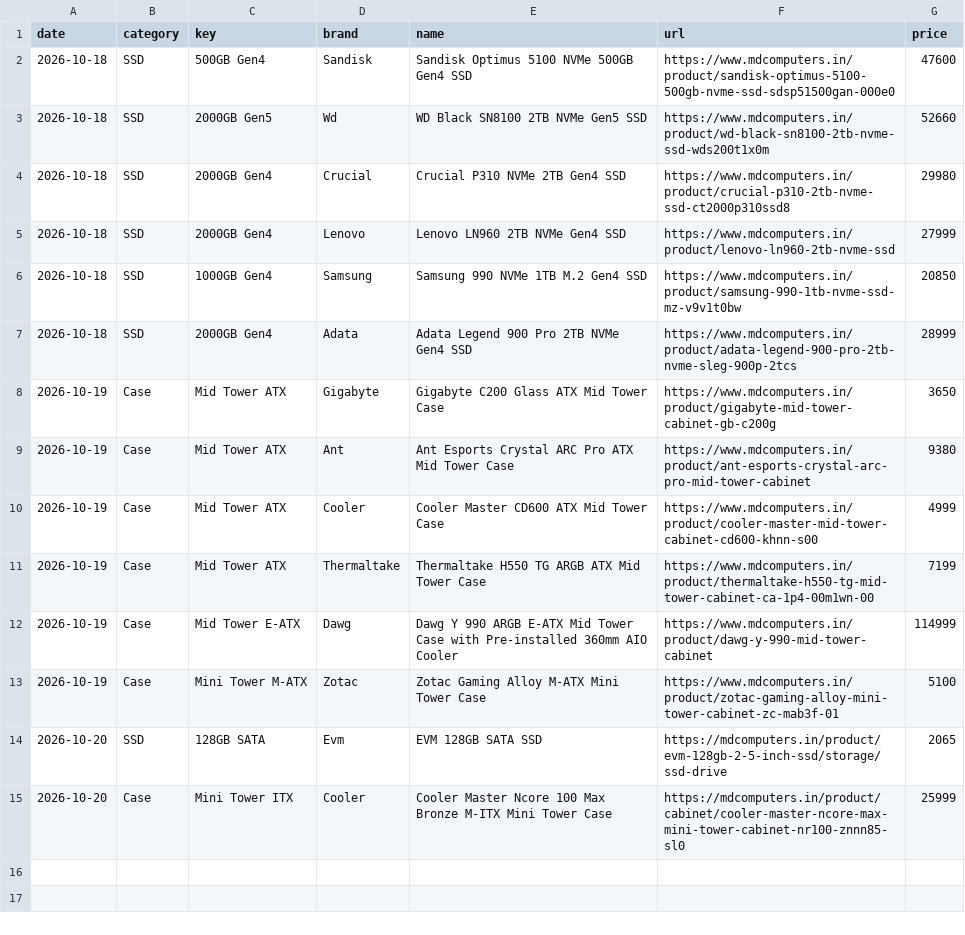
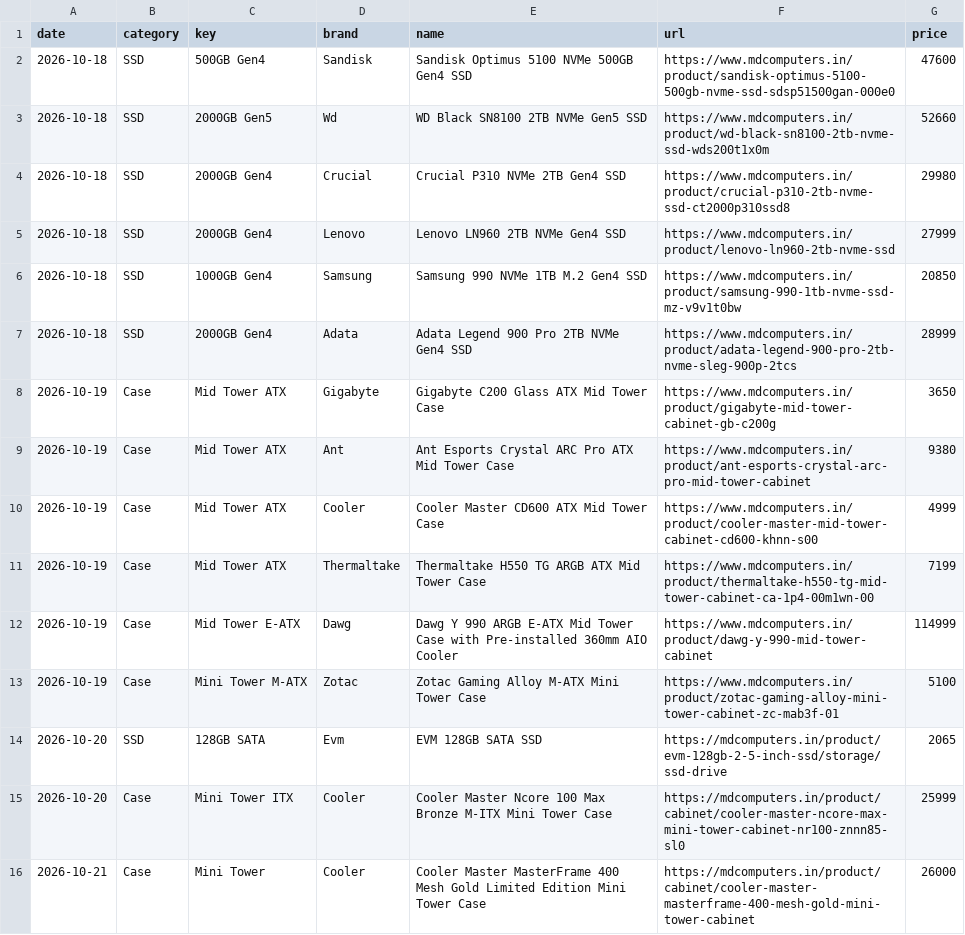
Before and after one commit to aashutosh2102/pc-price-tracker, a CSV file: data/market_history.csv, drawn as a sheet; the diff names each change by its address in the sheet, - before the commit and + after, or states it on an @@ line.

```diff
--- a/data/market_history.csv
+++ b/data/market_history.csv
+row 16: 2026-10-21 | Case | Mini Tower | Cooler | Cooler Master MasterFrame 400 Mesh Gold Limited Edition Mini Tower Case | https://mdcomputers.in/product/cabinet/cooler-master-masterframe-400-mesh-gold-mini-tower-cabinet | 26000
```
Also changed, not shown: data/history.csv, data/market_latest.csv, 4 other files.
